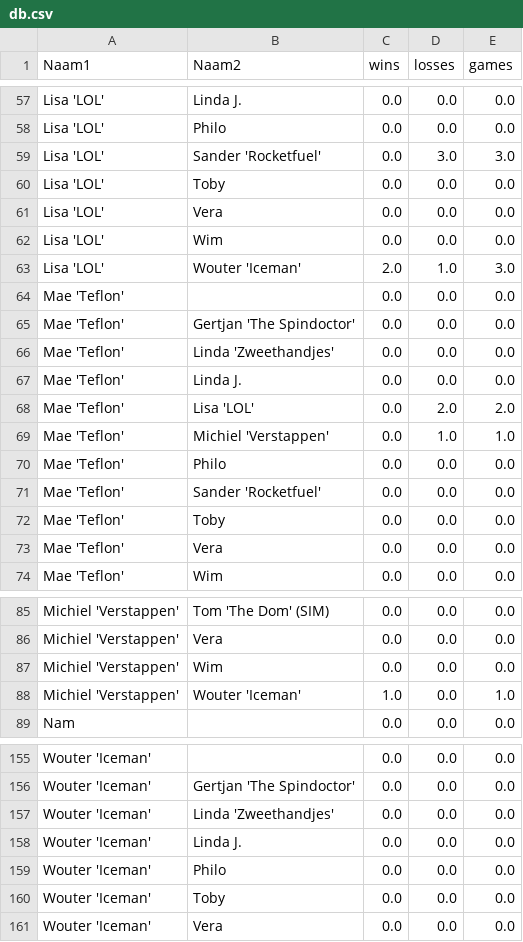
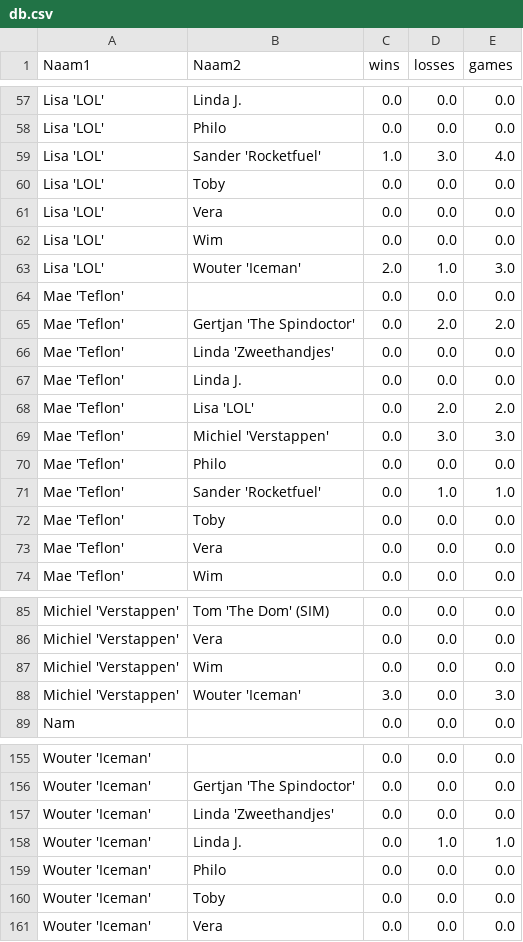
Before and after one commit to lisatostrams/tafelvoetbal, a CSV file: db.csv, drawn as a sheet; only a part is shown, gaps mark what is left out; the diff covers the shown part only.

```diff
--- a/db.csv
+++ b/db.csv
@@ -58,3 +58,3 @@ Lisa 'LOL',Linda J.,0.0,0.0,0.0
 Lisa 'LOL',Philo,0.0,0.0,0.0
-Lisa 'LOL',Sander 'Rocketfuel',0.0,3.0,3.0
+Lisa 'LOL',Sander 'Rocketfuel',1.0,3.0,4.0
 Lisa 'LOL',Toby,0.0,0.0,0.0
@@ -64,3 +64,3 @@ Lisa 'LOL',Wouter 'Iceman',2.0,1.0,3.0
 Mae 'Teflon' ,,0.0,0.0,0.0
-Mae 'Teflon' ,Gertjan 'The Spindoctor' ,0.0,0.0,0.0
+Mae 'Teflon' ,Gertjan 'The Spindoctor' ,0.0,2.0,2.0
 Mae 'Teflon' ,Linda  'Zweethandjes',0.0,0.0,0.0
@@ -68,5 +68,5 @@ Mae 'Teflon' ,Linda J.,0.0,0.0,0.0
 Mae 'Teflon' ,Lisa 'LOL',0.0,2.0,2.0
-Mae 'Teflon' ,Michiel 'Verstappen',0.0,1.0,1.0
+Mae 'Teflon' ,Michiel 'Verstappen',0.0,3.0,3.0
 Mae 'Teflon' ,Philo,0.0,0.0,0.0
-Mae 'Teflon' ,Sander 'Rocketfuel',0.0,0.0,0.0
+Mae 'Teflon' ,Sander 'Rocketfuel',0.0,1.0,1.0
 Mae 'Teflon' ,Toby,0.0,0.0,0.0
@@ -87,3 +87,3 @@ Michiel 'Verstappen',Vera,0.0,0.0,0.0
 Michiel 'Verstappen',Wim,0.0,0.0,0.0
-Michiel 'Verstappen',Wouter 'Iceman',1.0,0.0,1.0
+Michiel 'Verstappen',Wouter 'Iceman',3.0,0.0,3.0
 Nam,,0.0,0.0,0.0
@@ -157,3 +157,3 @@ Wouter 'Iceman',Gertjan 'The Spindoctor' ,0.0,0.0,0.0
 Wouter 'Iceman',Linda  'Zweethandjes',0.0,0.0,0.0
-Wouter 'Iceman',Linda J.,0.0,0.0,0.0
+Wouter 'Iceman',Linda J.,0.0,1.0,1.0
 Wouter 'Iceman',Philo,0.0,0.0,0.0
```
Also changed, not shown: 21 edited cells elsewhere in this file, gespeelde_potjes.csv, 2 other files.
